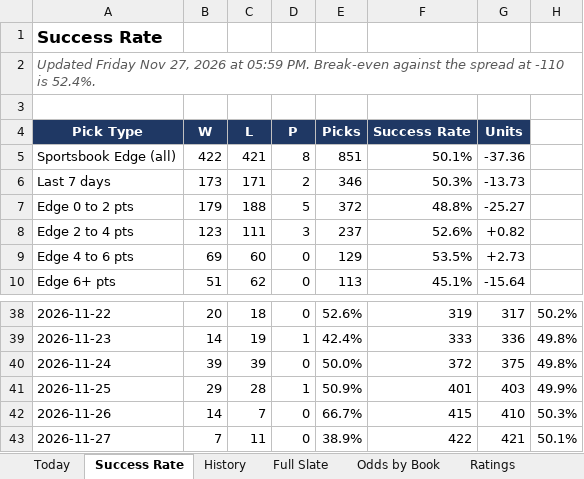
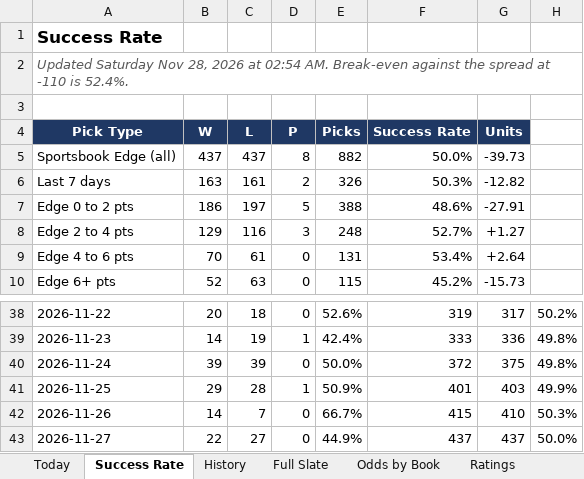
Before and after one commit to coltenmorris/ncaam-model, an Excel workbook: docs/NCAAM_Dashboard.xlsx, sheet Success Rate, drawn as a sheet; only a part is shown, gaps mark what is left out; values as stored, in another font and other column widths than the file's, no borders; charts and pictures not drawn; the diff covers the shown part only; the diff names each change by its address in the sheet, - before the commit and + after, or states it on an @@ line.

```diff
--- a/docs/NCAAM_Dashboard.xlsx (sheet Success Rate)
+++ b/docs/NCAAM_Dashboard.xlsx (sheet Success Rate)
-A2 (Pick Type): Updated Friday Nov 27, 2026 at 05:59 PM. Break-even against…
+A2 (Pick Type): Updated Saturday Nov 28, 2026 at 02:54 AM. Break-even against…
-B5 (W): 422
+B5 (W): 437
-C5 (L): 421
+C5 (L): 437
-E5 (Picks): 851
+E5 (Picks): 882
-F5 (Success Rate): 50.1%
+F5 (Success Rate): 50.0%
-G5 (Units): -37.36
+G5 (Units): -39.73
-B6 (W): 173
+B6 (W): 163
-C6 (L): 171
+C6 (L): 161
-E6 (Picks): 346
+E6 (Picks): 326
-G6 (Units): -13.73
+G6 (Units): -12.82
-B7 (W): 179
+B7 (W): 186
-C7 (L): 188
+C7 (L): 197
-E7 (Picks): 372
+E7 (Picks): 388
-F7 (Success Rate): 48.8%
+F7 (Success Rate): 48.6%
-G7 (Units): -25.27
+G7 (Units): -27.91
-B8 (W): 123
+B8 (W): 129
-C8 (L): 111
+C8 (L): 116
-E8 (Picks): 237
+E8 (Picks): 248
-F8 (Success Rate): 52.6%
+F8 (Success Rate): 52.7%
-G8 (Units): +0.82
+G8 (Units): +1.27
-B9 (W): 69
+B9 (W): 70
-C9 (L): 60
+C9 (L): 61
-E9 (Picks): 129
+E9 (Picks): 131
-F9 (Success Rate): 53.5%
+F9 (Success Rate): 53.4%
-G9 (Units): +2.73
+G9 (Units): +2.64
-B10 (W): 51
+B10 (W): 52
-C10 (L): 62
+C10 (L): 63
-E10 (Picks): 113
+E10 (Picks): 115
-F10 (Success Rate): 45.1%
+F10 (Success Rate): 45.2%
-G10 (Units): -15.64
+G10 (Units): -15.73
-B43 (W): 7
+B43 (W): 22
-C43 (L): 11
+C43 (L): 27
-E43 (Picks): 38.9%
+E43 (Picks): 44.9%
-F43 (Success Rate): 422
+F43 (Success Rate): 437
-G43 (Units): 421
+G43 (Units): 437
-H43: 50.1%
+H43: 50.0%
```
Also changed, not shown: 41 edited cells elsewhere in this sheet, sheet Full Slate, sheet Odds by Book, sheet History, sheet Ratings, sheet Today, sheet Run Log, 9 other files.
